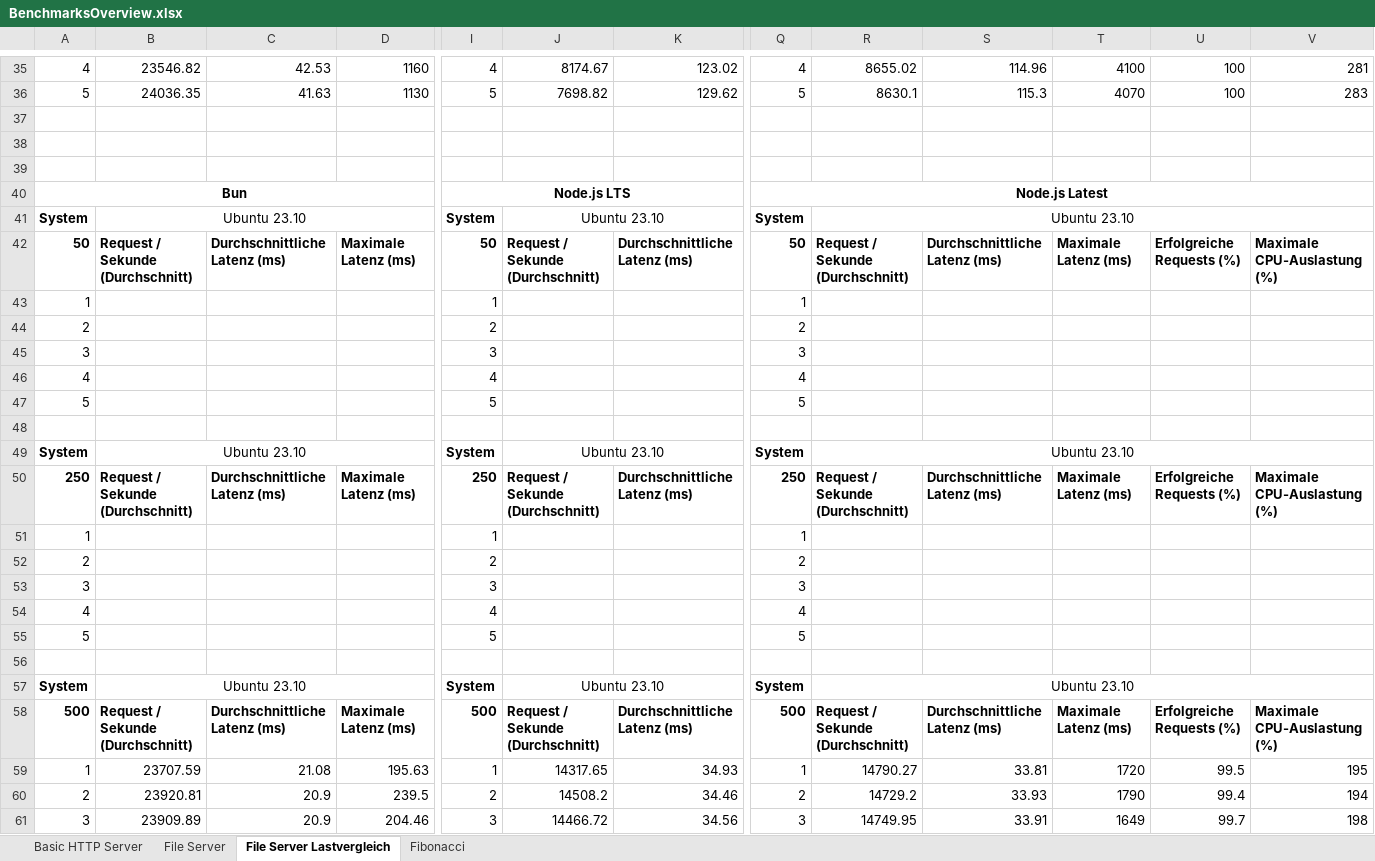
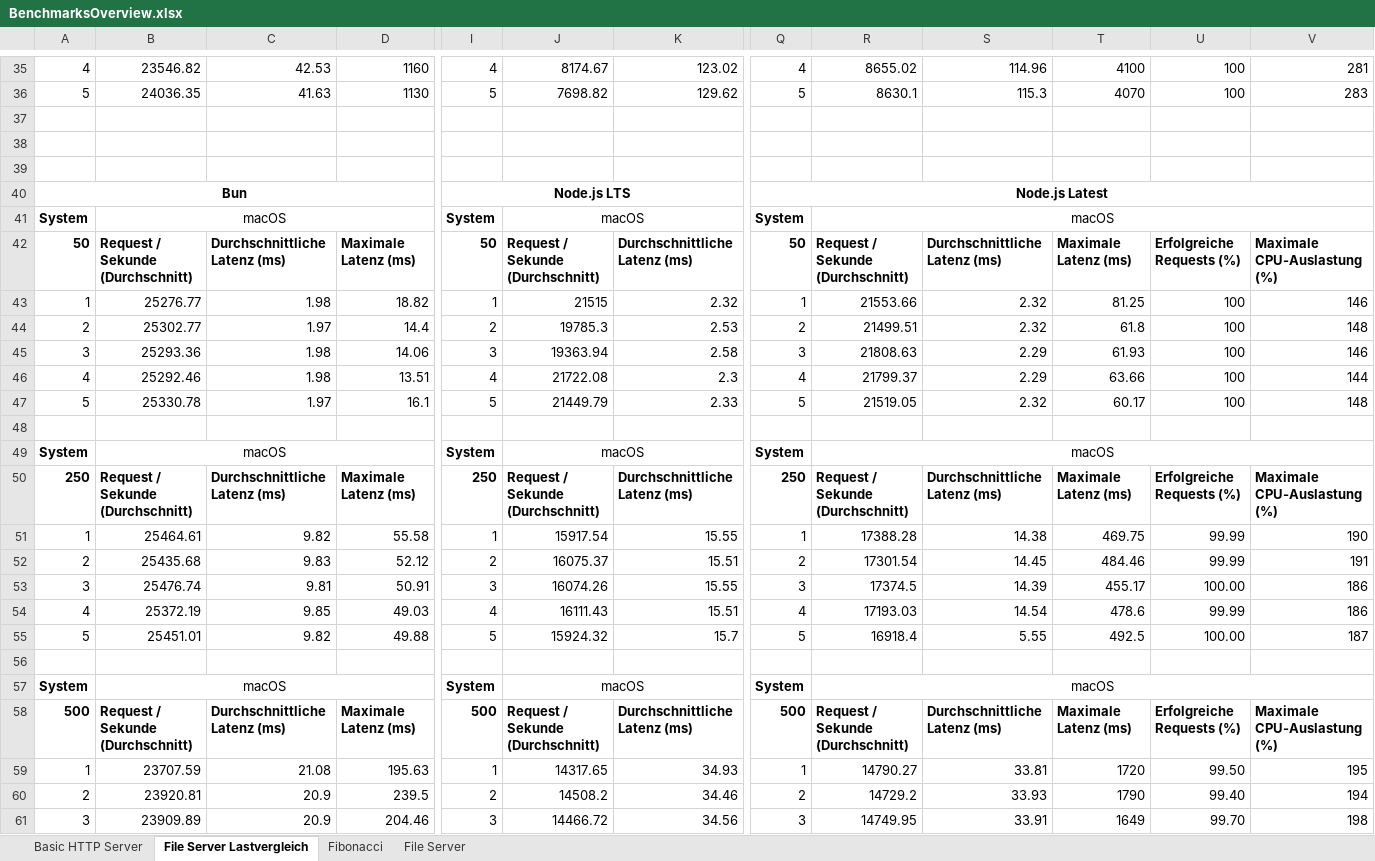
Before and after one commit to AnsgarLichter/BunVsNodeJs, an Excel workbook: benchmarks/BenchmarksOverview.xlsx, sheet File Server Lastvergleich, drawn as a sheet; only a part is shown, gaps mark what is left out; values as stored, in another font and other column widths than the file's, no borders; removed rows and columns are numbered as before the commit, all else as after; rows hold the shown columns only; the diff covers the shown part only; the diff names each change by its address in the sheet, - before the commit and + after, or states it on an @@ line.

Commit message:
feat(benchmarks): lastvergleich file server finished

```diff
--- a/benchmarks/BenchmarksOverview.xlsx (sheet File Server Lastvergleich)
+++ b/benchmarks/BenchmarksOverview.xlsx (sheet File Server Lastvergleich)
@@ sheet tab order changed: Basic HTTP Server | File Server Lastvergleich | Fibonacci | File Server @@
-B41: Ubuntu 23.10
+B41: macOS
-J41: Ubuntu 23.10
+J41: macOS
-R41: Ubuntu 23.10
+R41: macOS
-row 43: 1 |  |  |  | 1 |  |  | 1
-row 44: 2 |  |  |  | 2 |  |  | 2
-row 45: 3 |  |  |  | 3 |  |  | 3
-row 46: 4 |  |  |  | 4 |  |  | 4
-row 47: 5 |  |  |  | 5 |  |  | 5
+row 43: 1 | 25276.77 | 1.98 | 18.82 | 1 | 21515 | 2.32 | 1 | 21553.66 | 2.32 | 81.25 | 100 | 146
+row 44: 2 | 25302.77 | 1.97 | 14.4 | 2 | 19785.3 | 2.53 | 2 | 21499.51 | 2.32 | 61.8 | 100 | 148
+row 45: 3 | 25293.36 | 1.98 | 14.06 | 3 | 19363.94 | 2.58 | 3 | 21808.63 | 2.29 | 61.93 | 100 | 146
+row 46: 4 | 25292.46 | 1.98 | 13.51 | 4 | 21722.08 | 2.3 | 4 | 21799.37 | 2.29 | 63.66 | 100 | 144
+row 47: 5 | 25330.78 | 1.97 | 16.1 | 5 | 21449.79 | 2.33 | 5 | 21519.05 | 2.32 | 60.17 | 100 | 148
-B49: Ubuntu 23.10
+B49: macOS
-J49: Ubuntu 23.10
+J49: macOS
-R49: Ubuntu 23.10
+R49: macOS
-row 51: 1 |  |  |  | 1 |  |  | 1
-row 52: 2 |  |  |  | 2 |  |  | 2
-row 53: 3 |  |  |  | 3 |  |  | 3
-row 54: 4 |  |  |  | 4 |  |  | 4
-row 55: 5 |  |  |  | 5 |  |  | 5
+row 51: 1 | 25464.61 | 9.82 | 55.58 | 1 | 15917.54 | 15.55 | 1 | 17388.28 | 14.38 | 469.75 | 99.99 | 190
+row 52: 2 | 25435.68 | 9.83 | 52.12 | 2 | 16075.37 | 15.51 | 2 | 17301.54 | 14.45 | 484.46 | 99.99 | 191
+row 53: 3 | 25476.74 | 9.81 | 50.91 | 3 | 16074.26 | 15.55 | 3 | 17374.5 | 14.39 | 455.17 | 100.00 | 186
+row 54: 4 | 25372.19 | 9.85 | 49.03 | 4 | 16111.43 | 15.51 | 4 | 17193.03 | 14.54 | 478.6 | 99.99 | 186
+row 55: 5 | 25451.01 | 9.82 | 49.88 | 5 | 15924.32 | 15.7 | 5 | 16918.4 | 5.55 | 492.5 | 100.00 | 187
-B57: Ubuntu 23.10
+B57: macOS
-J57: Ubuntu 23.10
+J57: macOS
-R57: Ubuntu 23.10
+R57: macOS
-U59: 99.5
+U59: 99.50
-U60: 99.4
+U60: 99.40
-U61: 99.7
+U61: 99.70
```
Also changed, not shown: 5 added rows, 5 removed rows and 7 edited cells elsewhere in this sheet.
